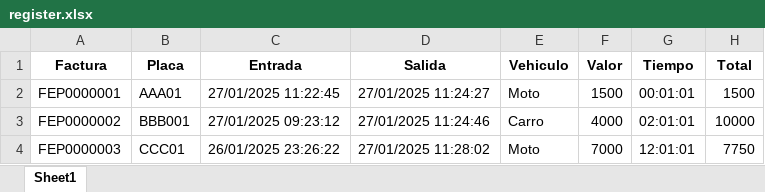
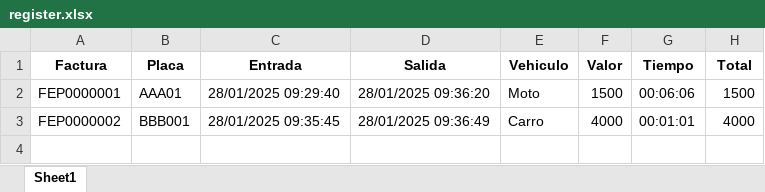
Before and after one commit to gjhg775/python-flet-crud, an Excel workbook: assets/xls/register.xlsx, sheet Sheet1, drawn as a sheet; values as stored, in another font and other column widths than the file's, no borders; the diff names each change by its address in the sheet, - before the commit and + after, or states it on an @@ line.

```diff
--- a/assets/xls/register.xlsx (sheet Sheet1)
+++ b/assets/xls/register.xlsx (sheet Sheet1)
-C2 (Entrada): 27/01/2025 11:22:45
+C2 (Entrada): 28/01/2025 09:29:40
-D2 (Salida): 27/01/2025 11:24:27
+D2 (Salida): 28/01/2025 09:36:20
-G2 (Tiempo): 00:01:01
+G2 (Tiempo): 00:06:06
-C3 (Entrada): 27/01/2025 09:23:12
+C3 (Entrada): 28/01/2025 09:35:45
-D3 (Salida): 27/01/2025 11:24:46
+D3 (Salida): 28/01/2025 09:36:49
-G3 (Tiempo): 02:01:01
+G3 (Tiempo): 00:01:01
-H3 (Total): 10000
+H3 (Total): 4000
-row 4: FEP0000003 | CCC01 | 26/01/2025 23:26:22 | 27/01/2025 11:28:02 | Moto | 7000 | 12:01:01 | 7750
```
Also changed, not shown: 9 other files.
